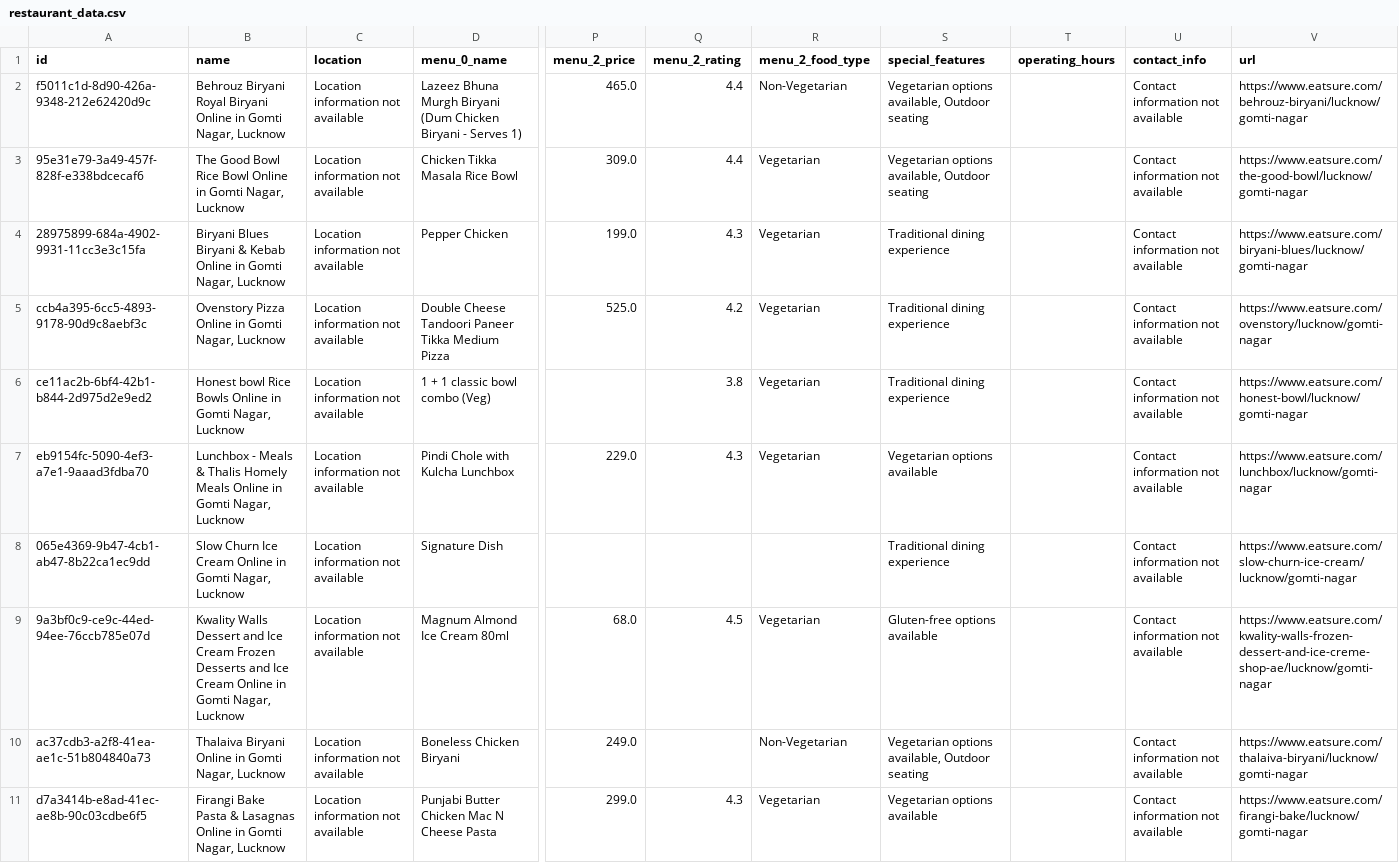
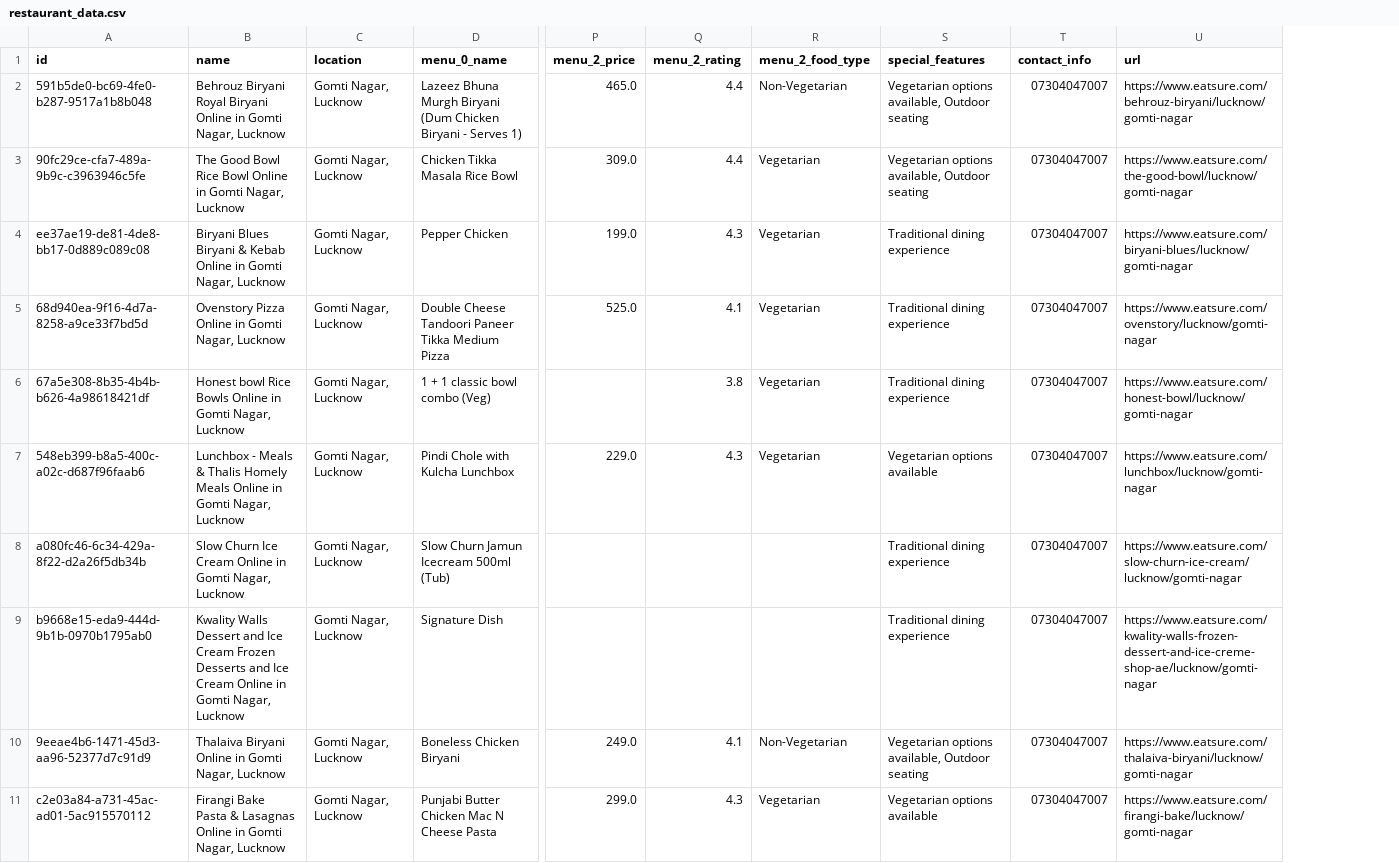
Before and after one commit to Prtm2110/unbasa-eats, a CSV file: data/processed/restaurant_data.csv, drawn as a sheet; only a part is shown, gaps mark what is left out; removed rows and columns are numbered as before the commit, all else as after; rows hold the shown columns only; the diff names each change by its address in the sheet, - before the commit and + after, or states it on an @@ line.

Commit message:
add contact info, special features, and URL to restaurant details

```diff
--- a/data/processed/restaurant_data.csv
+++ b/data/processed/restaurant_data.csv
-column T (operating_hours), empty
-A2 (id): f5011c1d-8d90-426a-9348-212e62420d9c
+A2 (id): 591b5de0-bc69-4fe0-b287-9517a1b8b048
-C2:C7 (location): Location information not available
+C2:C7 (location): Gomti Nagar, Lucknow
-T2:T7 (contact_info): Contact information not available
+T2:T7 (contact_info): 07304047007
-A3 (id): 95e31e79-3a49-457f-828f-e338bdcecaf6
+A3 (id): 90fc29ce-cfa7-489a-9b9c-c3963946c5fe
-A4 (id): 28975899-684a-4902-9931-11cc3e3c15fa
+A4 (id): ee37ae19-de81-4de8-bb17-0d889c089c08
-A5 (id): ccb4a395-6cc5-4893-9178-90d9c8aebf3c
+A5 (id): 68d940ea-9f16-4d7a-8258-a9ce33f7bd5d
-Q5 (menu_2_rating): 4.2
+Q5 (menu_2_rating): 4.1
-A6 (id): ce11ac2b-6bf4-42b1-b844-2d975d2e9ed2
+A6 (id): 67a5e308-8b35-4b4b-b626-4a98618421df
-A7 (id): eb9154fc-5090-4ef3-a7e1-9aaad3fdba70
+A7 (id): 548eb399-b8a5-400c-a02c-d687f96faab6
+row 8: a080fc46-6c34-429a-8f22-d2a26f5db34b | Slow Churn Ice Cream Online in Gomti Nagar, Lucknow | Gomti Nagar, Lucknow | Slow Churn Jamun Icecream 500ml (Tub) |  |  |  | Traditional dining experience | 07304047007 | https://www.eatsure.com/slow-churn-ice-cream/lucknow/gomti-nagar
-A9 (id): 065e4369-9b47-4cb1-ab47-8b22ca1ec9dd
+A9 (id): b9668e15-eda9-444d-9b1b-0970b1795ab0
-B9 (name): Slow Churn Ice Cream…
+B9 (name): Kwality Walls Dessert and Ice Cream Frozen Desserts and Ice Cream…
-C9 (location): Location information not available
+C9 (location): Gomti Nagar, Lucknow
-T9 (contact_info): Contact information not available
+T9 (contact_info): 07304047007
-U9 (url): https://www.eatsure.com/slow-churn-ice-cream/lucknow/gomti-nagar
+U9 (url): https://www.eatsure.com/kwality-walls-frozen-dessert-and-ice-creme-shop-ae/lucknow/gomti-nagar
-row 9: 9a3bf0c9-ce9c-44ed-94ee-76ccb785e07d | Kwality Walls Dessert and Ice Cream Frozen Desserts and Ice Cream Online in Gomti Nagar, Lucknow | Location information not available | Magnum Almond Ice Cream 80ml | 68.0 | 4.5 | Vegetarian | Gluten-free options available |  | Contact information not available | https://www.eatsure.com/kwality-walls-frozen-dessert-and-ice-creme-shop-ae/lucknow/gomti-nagar
-A10 (id): ac37cdb3-a2f8-41ea-ae1c-51b804840a73
+A10 (id): 9eeae4b6-1471-45d3-aa96-52377d7c91d9
-C10:C11 (location): Location information not available
+C10:C11 (location): Gomti Nagar, Lucknow
-Q10 (menu_2_rating): (empty)
+Q10 (menu_2_rating): 4.1
-T10:T11 (contact_info): Contact information not available
+T10:T11 (contact_info): 07304047007
-A11 (id): d7a3414b-e8ad-41ec-ae8b-90c03cdbe6f5
+A11 (id): c2e03a84-a731-45ac-ad01-5ac915570112
```
Also changed, not shown: 13 other files.
